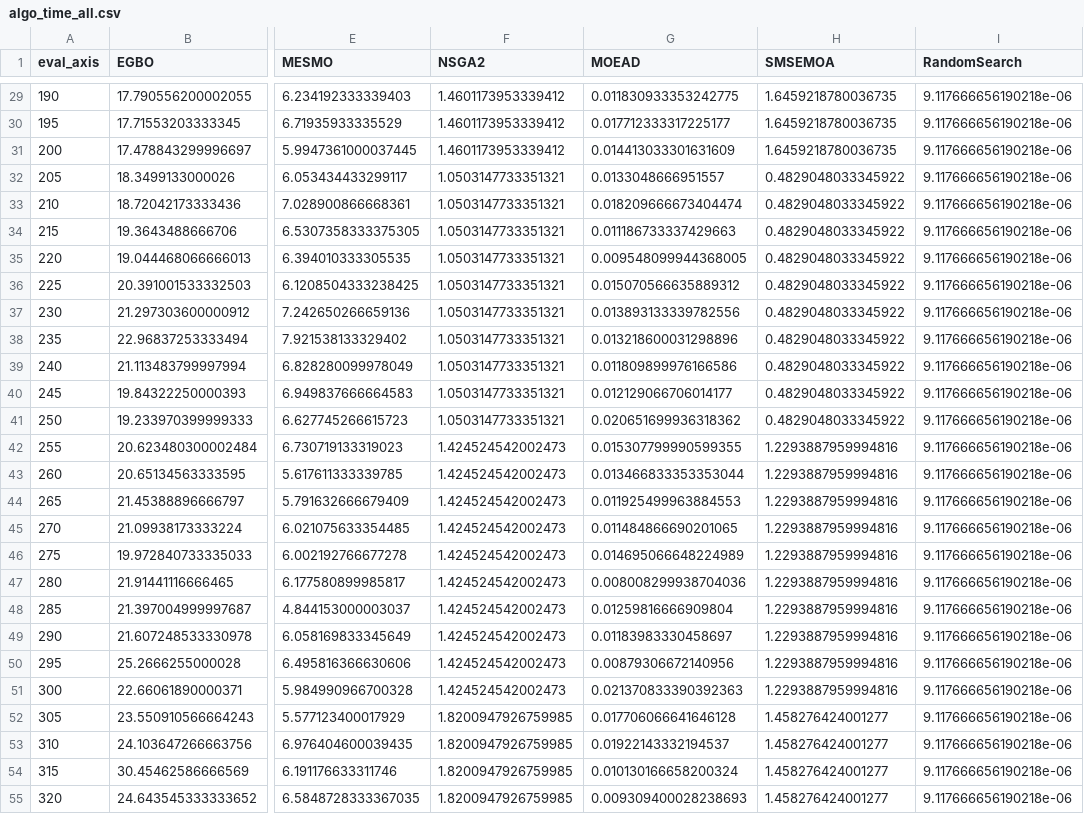
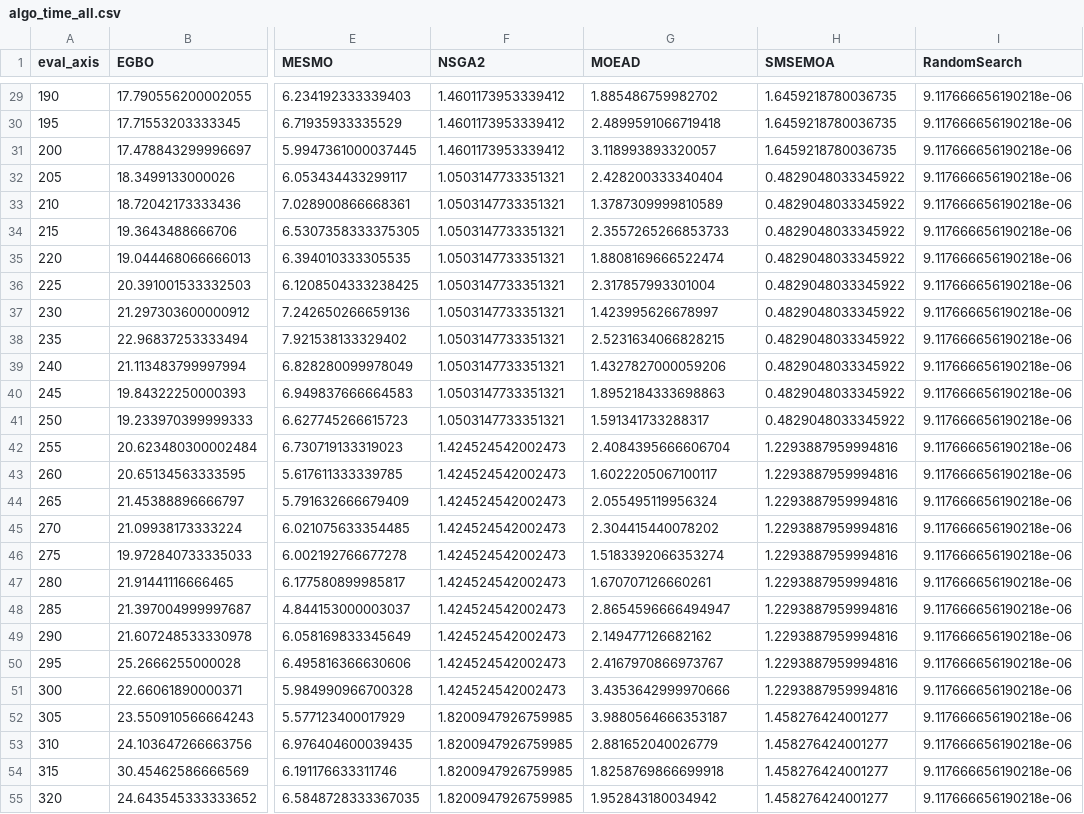
Before and after one commit to AshbornGuo/Benchmark, a CSV file: results/LayeredBeam/algo_time_all.csv, drawn as a sheet; only a part is shown, gaps mark what is left out; the diff covers the shown part only; the diff names each change by its address in the sheet, - before the commit and + after, or states it on an @@ line.

```diff
--- a/results/LayeredBeam/algo_time_all.csv
+++ b/results/LayeredBeam/algo_time_all.csv
-G29 (MOEAD): 0.011830933353242775
+G29 (MOEAD): 1.885486759982702
-G30 (MOEAD): 0.017712333317225177
+G30 (MOEAD): 2.4899591066719418
-G31 (MOEAD): 0.014413033301631609
+G31 (MOEAD): 3.118993893320057
-G32 (MOEAD): 0.0133048666951557
+G32 (MOEAD): 2.428200333340404
-G33 (MOEAD): 0.018209666673404474
+G33 (MOEAD): 1.3787309999810589
-G34 (MOEAD): 0.011186733337429663
+G34 (MOEAD): 2.3557265266853733
-G35 (MOEAD): 0.009548099944368005
+G35 (MOEAD): 1.8808169666522474
-G36 (MOEAD): 0.015070566635889312
+G36 (MOEAD): 2.317857993301004
-G37 (MOEAD): 0.013893133339782556
+G37 (MOEAD): 1.423995626678997
-G38 (MOEAD): 0.013218600031298896
+G38 (MOEAD): 2.5231634066828215
-G39 (MOEAD): 0.011809899976166586
+G39 (MOEAD): 1.4327827000059206
-G40 (MOEAD): 0.012129066706014177
+G40 (MOEAD): 1.8952184333698863
-G41 (MOEAD): 0.020651699936318362
+G41 (MOEAD): 1.591341733288317
-G42 (MOEAD): 0.015307799990599355
+G42 (MOEAD): 2.4084395666606704
-G43 (MOEAD): 0.013466833353353044
+G43 (MOEAD): 1.6022205067100117
-G44 (MOEAD): 0.011925499963884553
+G44 (MOEAD): 2.055495119956324
-G45 (MOEAD): 0.011484866690201065
+G45 (MOEAD): 2.304415440078202
-G46 (MOEAD): 0.014695066648224989
+G46 (MOEAD): 1.5183392066353274
-G47 (MOEAD): 0.008008299938704036
+G47 (MOEAD): 1.670707126660261
-G48 (MOEAD): 0.01259816666909804
+G48 (MOEAD): 2.8654596666494947
-G49 (MOEAD): 0.01183983330458697
+G49 (MOEAD): 2.149477126682162
-G50 (MOEAD): 0.00879306672140956
+G50 (MOEAD): 2.4167970866973767
-G51 (MOEAD): 0.021370833390392363
+G51 (MOEAD): 3.4353642999970666
-G52 (MOEAD): 0.017706066641646128
+G52 (MOEAD): 3.9880564666353187
-G53 (MOEAD): 0.01922143332194537
+G53 (MOEAD): 2.881652040026779
-G54 (MOEAD): 0.010130166658200324
+G54 (MOEAD): 1.8258769866699918
-G55 (MOEAD): 0.009309400028238693
+G55 (MOEAD): 1.952843180034942
```
Also changed, not shown: 63 edited cells elsewhere in this file, results/TurbofanArch/HV_all.csv, results/TurbofanArch/algo_time_all.csv, 33 other files.
